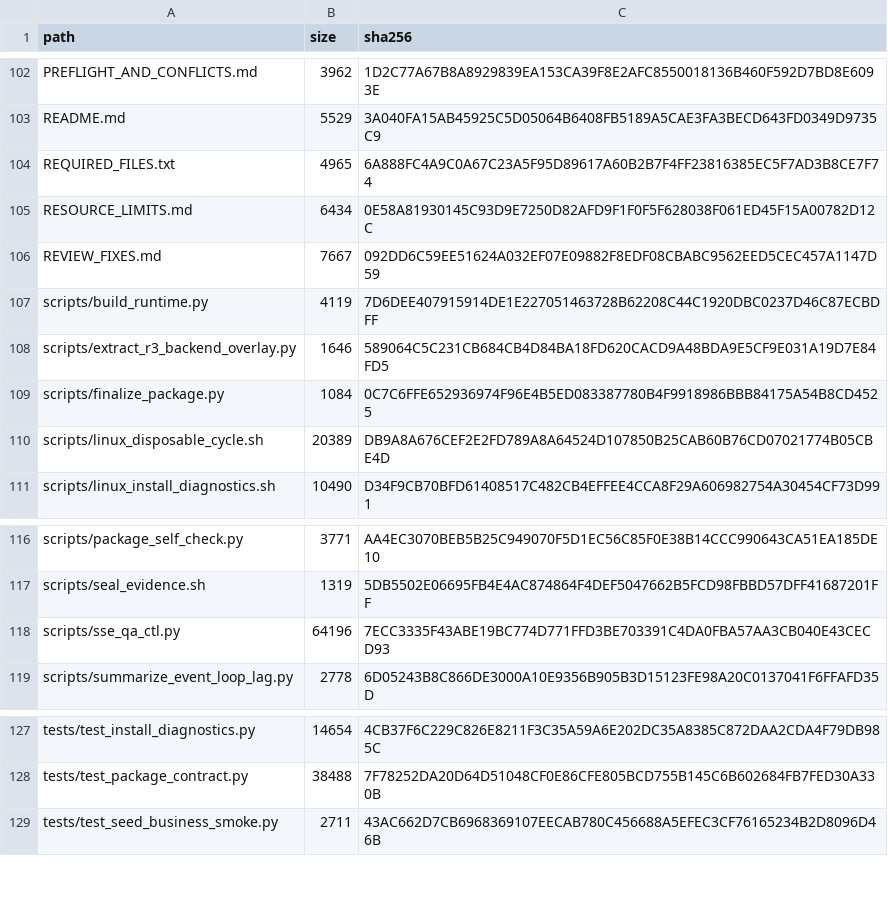
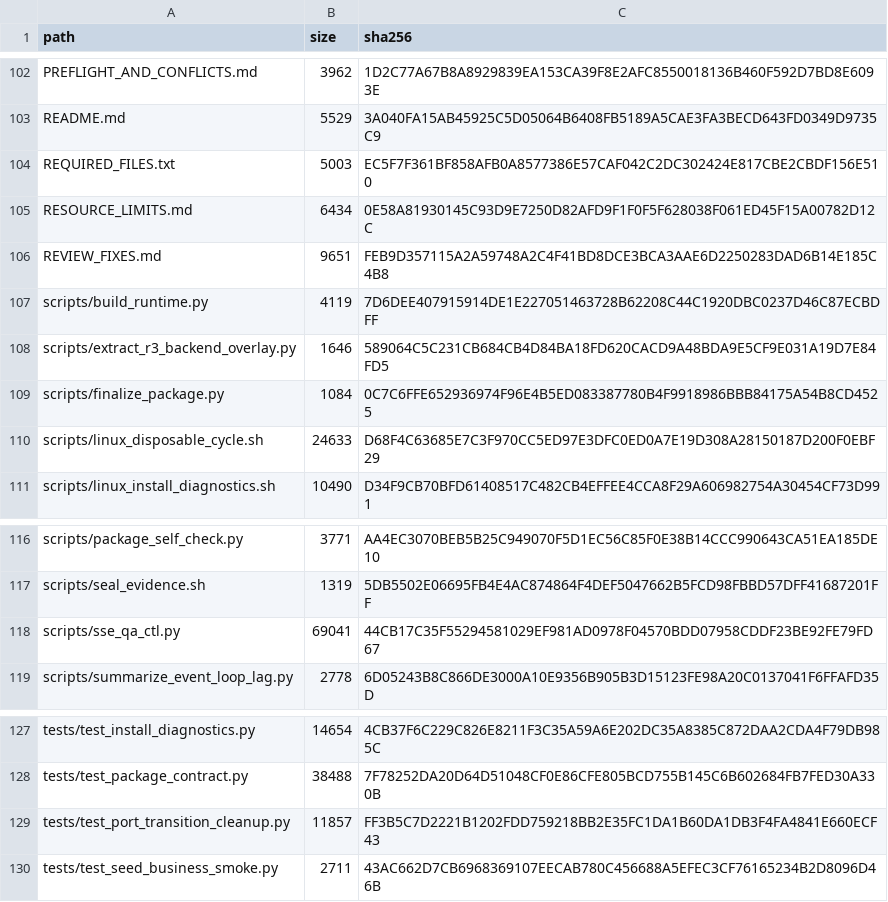
Before and after one commit to swwbazz-ux/1, a CSV file: deployment/sse-qa-install/PACKAGE_MANIFEST.csv, drawn as a sheet; only a part is shown, gaps mark what is left out; the diff names each change by its address in the sheet, - before the commit and + after, or states it on an @@ line.

```diff
--- a/deployment/sse-qa-install/PACKAGE_MANIFEST.csv
+++ b/deployment/sse-qa-install/PACKAGE_MANIFEST.csv
-B104 (size): 4965
+B104 (size): 5003
-C104 (sha256): 6A888FC4A9C0A67C23A5F95D89617A60B2B7F4FF23816385EC5F7AD3B8CE7F74
+C104 (sha256): EC5F7F361BF858AFB0A8577386E57CAF042C2DC302424E817CBE2CBDF156E510
-B106 (size): 7667
+B106 (size): 9651
-C106 (sha256): 092DD6C59EE51624A032EF07E09882F8EDF08CBABC9562EED5CEC457A1147D59
+C106 (sha256): FEB9D357115A2A59748A2C4F41BD8DCE3BCA3AAE6D2250283DAD6B14E185C4B8
-B110 (size): 20389
+B110 (size): 24633
-C110 (sha256): DB9A8A676CEF2E2FD789A8A64524D107850B25CAB60B76CD07021774B05CBE4D
+C110 (sha256): D68F4C63685E7C3F970CC5ED97E3DFC0ED0A7E19D308A28150187D200F0EBF29
-B118 (size): 64196
+B118 (size): 69041
-C118 (sha256): 7ECC3335F43ABE19BC774D771FFD3BE703391C4DA0FBA57AA3CB040E43CECD93
+C118 (sha256): 44CB17C35F55294581029EF981AD0978F04570BDD07958CDDF23BE92FE79FD67
+row 129: tests/test_port_transition_cleanup.py | 11857 | FF3B5C7D2221B1202FDD759218BB2E35FC1DA1B60DA1DB3F4FA4841E660ECF43
```
Also changed, not shown: 7 other files.
